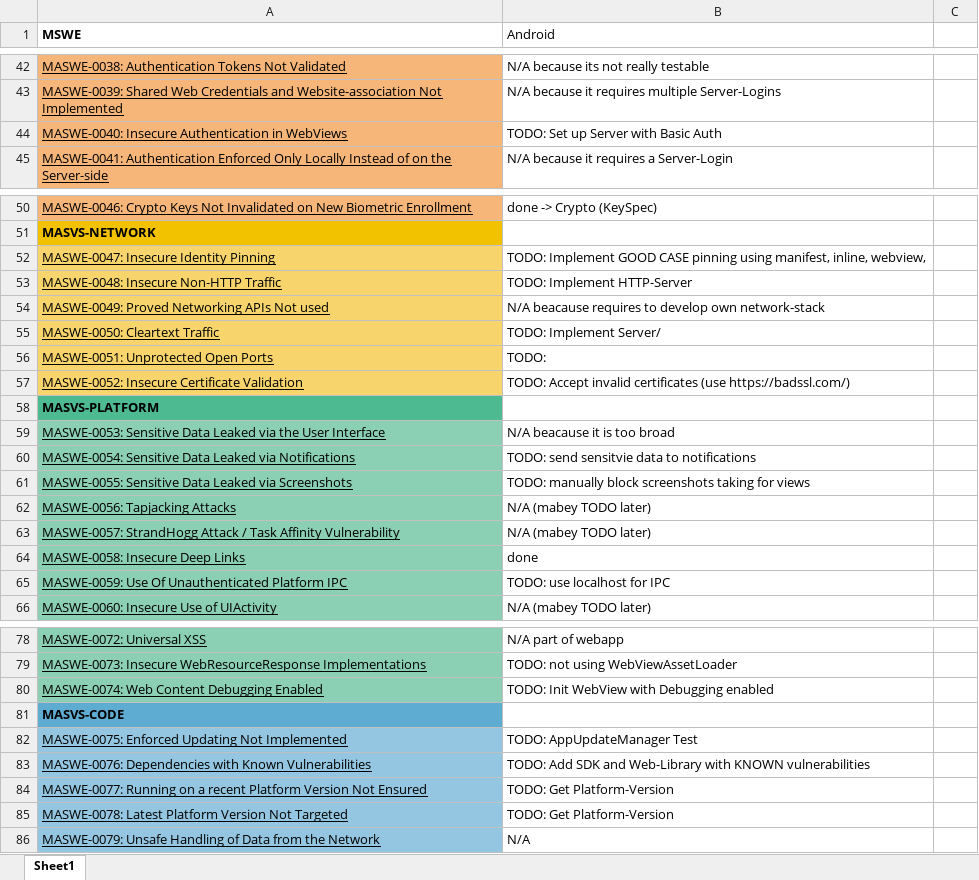
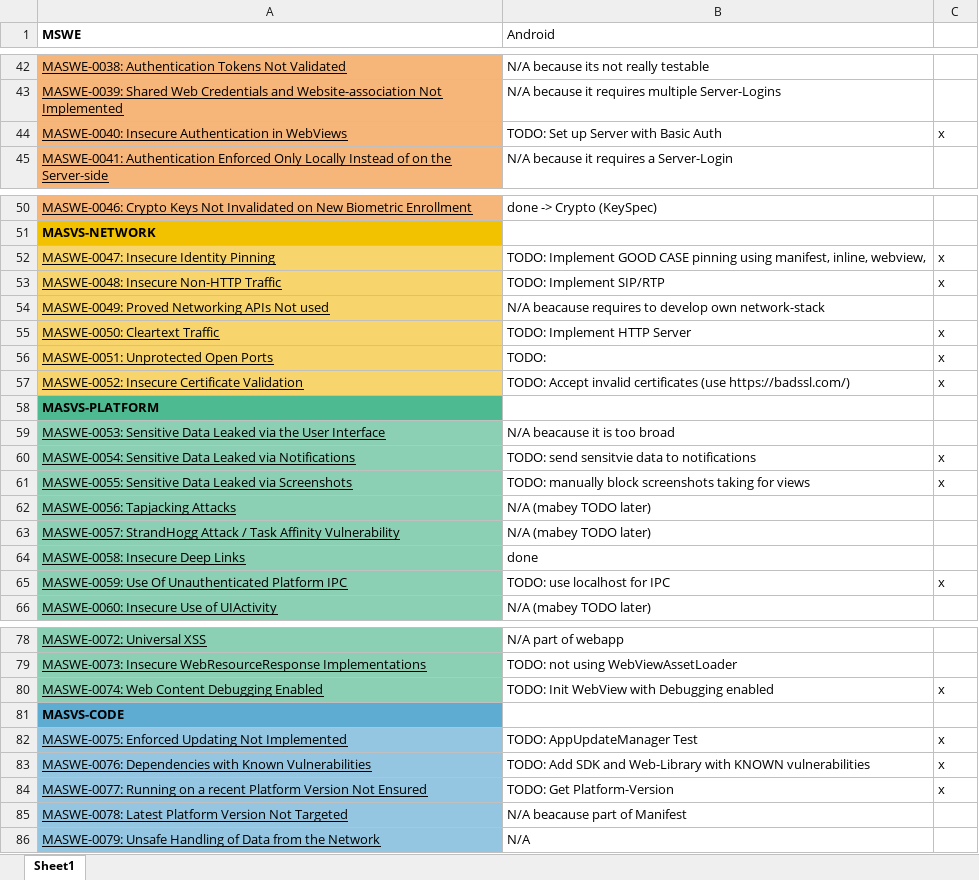
Before and after one commit to Redguard/mas-reference-app, an Excel workbook: documentation/TestCases.xlsx, sheet Sheet1, drawn as a sheet; only a part is shown, gaps mark what is left out; values as stored, in another font and other column widths than the file's, no borders; conditional formats not drawn; the diff covers the shown part only; the diff names each change by its address in the sheet, - before the commit and + after, or states it on an @@ line.

Commit message:
added remaining use cases

```diff
--- a/documentation/TestCases.xlsx (sheet Sheet1)
+++ b/documentation/TestCases.xlsx (sheet Sheet1)
-C44: (empty)
+C44: x
-C52:C53: (empty)
+C52:C53: x
-B53 (Android): TODO: Implement HTTP-Server
+B53 (Android): TODO: Implement SIP/RTP
-B55 (Android): TODO: Implement Server/
+B55 (Android): TODO: Implement HTTP Server
-C55:C57: (empty)
+C55:C57: x
-C60:C61: (empty)
+C60:C61: x
-C65: (empty)
+C65: x
-C80: (empty)
+C80: x
-C82:C84: (empty)
+C82:C84: x
-B85 (Android): TODO: Get Platform-Version
+B85 (Android): N/A beacause part of Manifest
```
Also changed, not shown: 9 edited cells elsewhere in this sheet, 18 other files.
